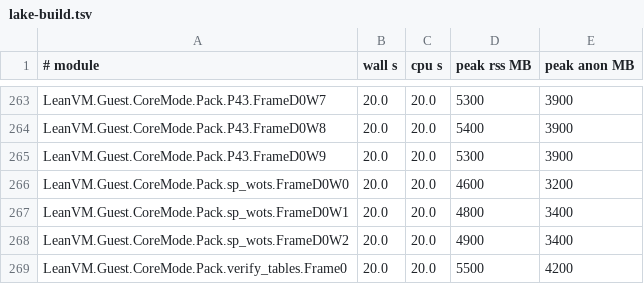
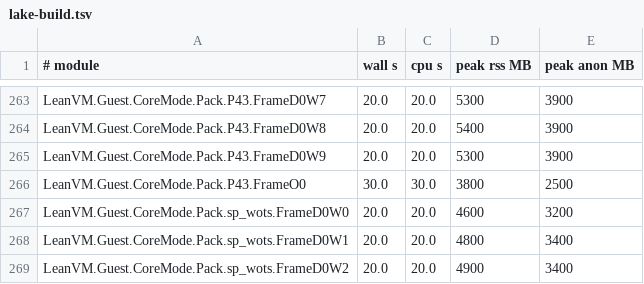
Before and after one commit to leanEthereum/leanVM, a TSV file: formal/lean_vm/lake-build.tsv, drawn as a sheet; only a part is shown, gaps mark what is left out; the shorter side is filled out with more unchanged rows; the diff names each change by its address in the sheet, - before the commit and + after, or states it on an @@ line.

```diff
--- a/formal/lean_vm/lake-build.tsv
+++ b/formal/lean_vm/lake-build.tsv
+row 266: LeanVM.Guest.CoreMode.Pack.P43.FrameO0 | 30.0 | 30.0 | 3800 | 2500
```
Also changed, not shown: 1 other file.
